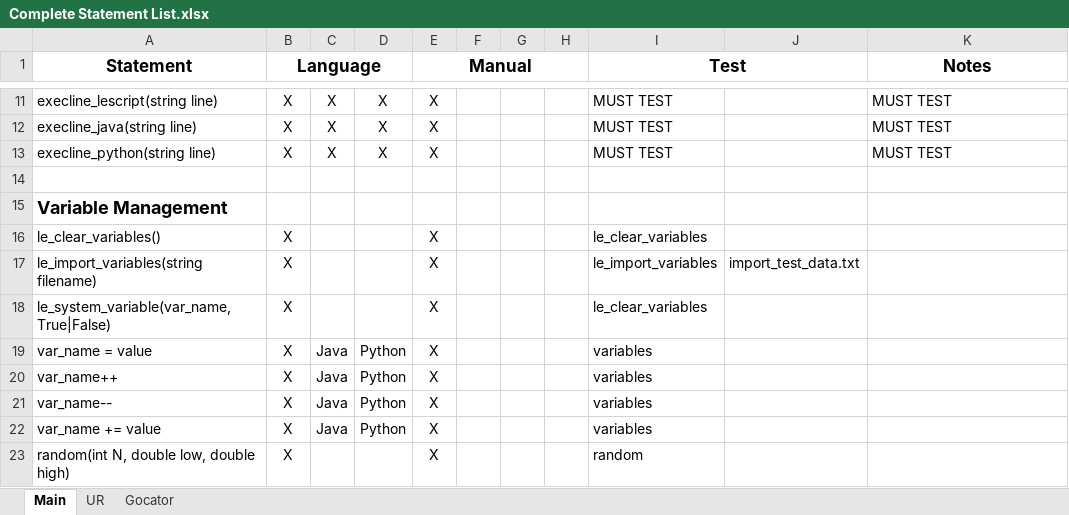
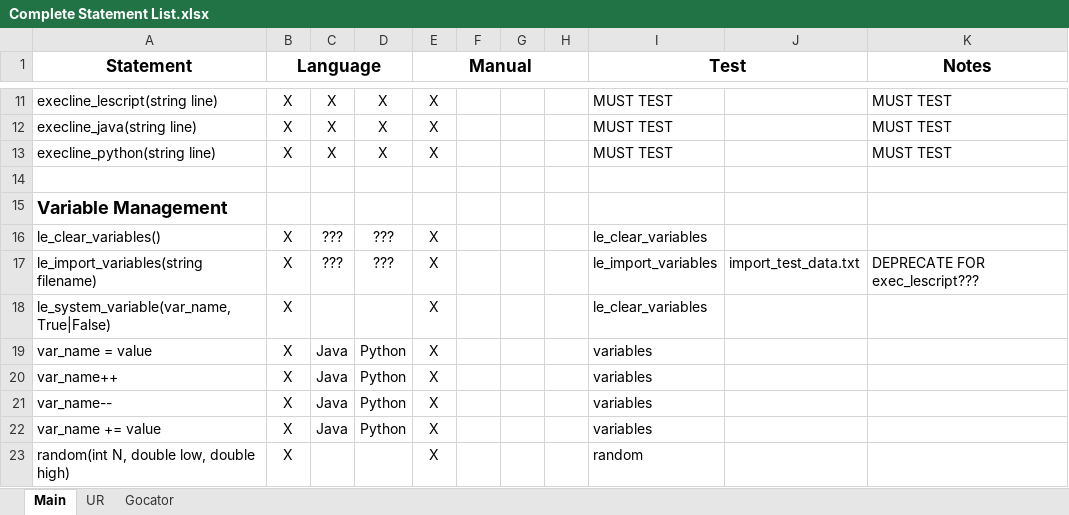
Before and after one commit to nedlecky/LEonard, an Excel workbook: MasterFiles/Documentation/Complete Statement List.xlsx, sheet Main, drawn as a sheet; only a part is shown, gaps mark what is left out; values as stored, in another font and other column widths than the file's, no borders; the diff names each change by its address in the sheet, - before the commit and + after, or states it on an @@ line.

```diff
--- a/MasterFiles/Documentation/Complete Statement List.xlsx (sheet Main)
+++ b/MasterFiles/Documentation/Complete Statement List.xlsx (sheet Main)
-C16:C17: (empty)
+C16:C17: ???
-D16:D17: (empty)
+D16:D17: ???
-K17 (Notes): (empty)
+K17 (Notes): DEPRECATE FOR exec_lescript???
```
Also changed, not shown: sheet UR, 2 other files.
